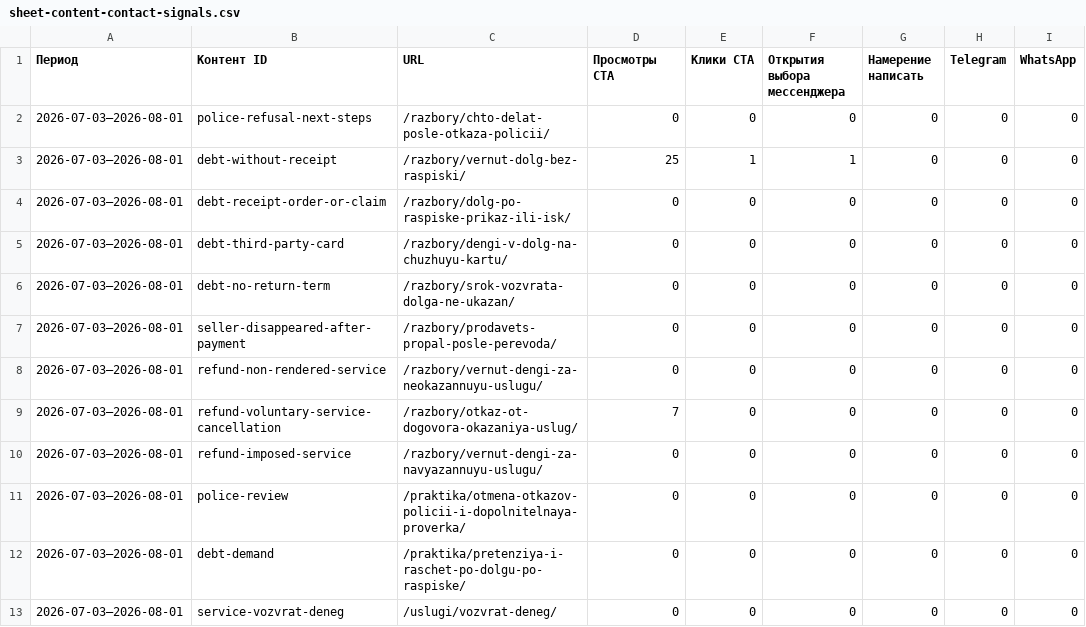
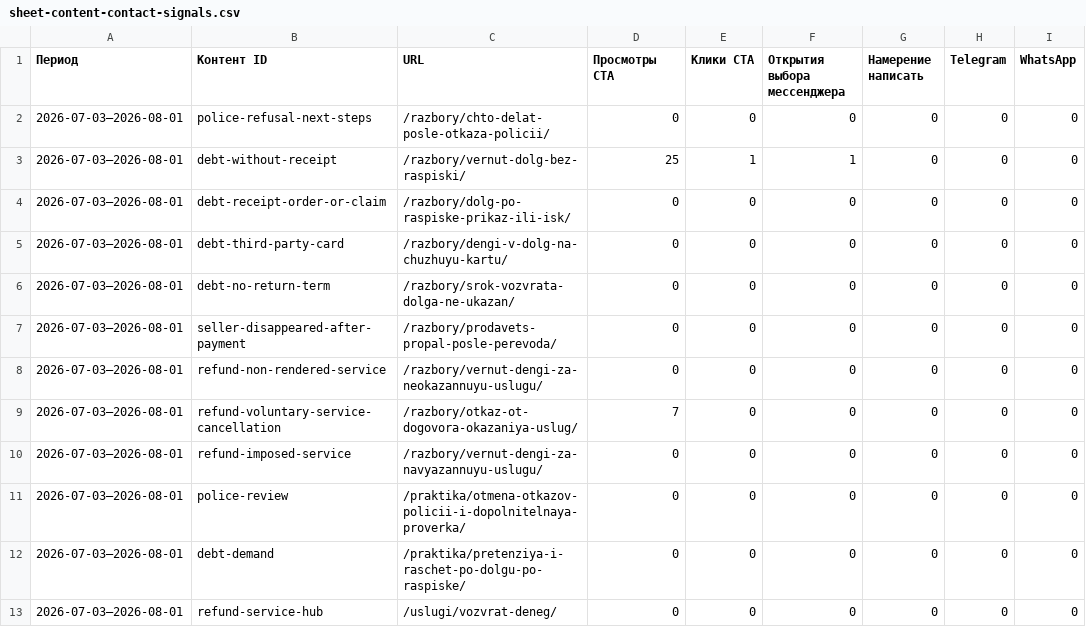
Before and after one commit to zcasqw92-yurist/maxim-shevchuk-lawyer, a CSV file: reports/seo-data/sheet-content-contact-signals.csv, drawn as a sheet; only a part is shown; the diff names each change by its address in the sheet, - before the commit and + after, or states it on an @@ line.

```diff
--- a/reports/seo-data/sheet-content-contact-signals.csv
+++ b/reports/seo-data/sheet-content-contact-signals.csv
-B13 (Контент ID): service-vozvrat-deneg
+B13 (Контент ID): refund-service-hub
```
Also changed, not shown: reports/seo-data/sheet-cluster-statistics.csv, reports/seo-data/sheet-content-statistics.csv, 2 other files.
